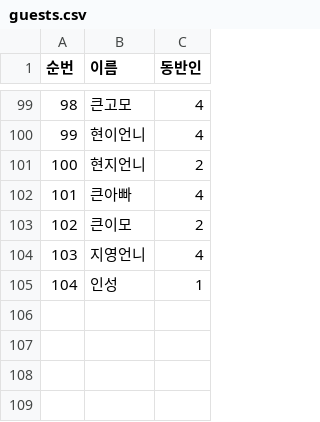
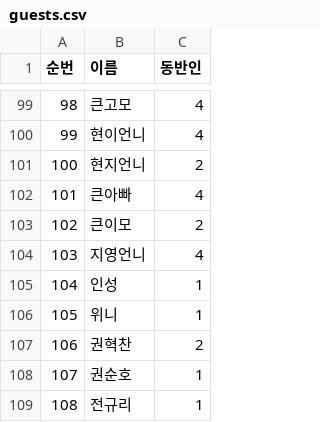
Before and after one commit to dssong1998/wedding_rsvp, a CSV file: apps/api/data/guests.csv, drawn as a sheet; only a part is shown, gaps mark what is left out.

```diff
--- a/apps/api/data/guests.csv
+++ b/apps/api/data/guests.csv
@@ -105 +105,5 @@
 104,인성,1
+105,위니,1
+106,권혁찬,2
+107,권순호,1
+108,전규리,1
```
Also changed, not shown: 2 other files.
